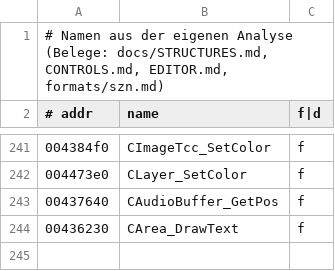
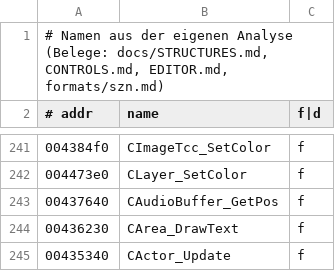
Before and after one commit to Taktloss/RentaHeroNativ, a TSV file: docs/symbols/names.tsv, drawn as a sheet; only a part is shown, gaps mark what is left out; the diff names each change by its address in the sheet, - before the commit and + after, or states it on an @@ line.

```diff
--- a/docs/symbols/names.tsv
+++ b/docs/symbols/names.tsv
+row 245: 00435340 | CActor_Update | f
```
Also changed, not shown: 4 other files.
